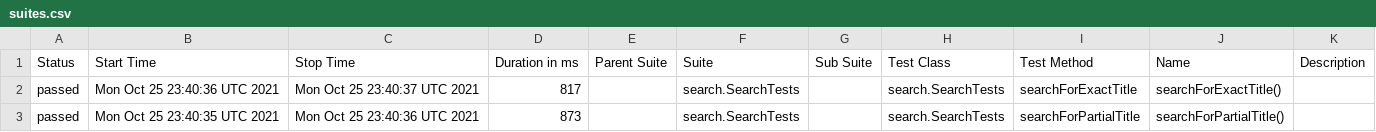
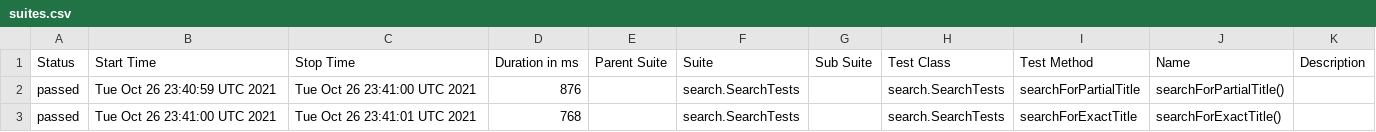
Before and after one commit to reinaldorossetti/playwright-java, a CSV file: firefox/data/suites.csv, drawn as a sheet.

```diff
--- a/firefox/data/suites.csv
+++ b/firefox/data/suites.csv
@@ -1,3 +1,3 @@
 "Status","Start Time","Stop Time","Duration in ms","Parent Suite","Suite","Sub Suite","Test Class","Test Method","Name","Description"
-"passed","Mon Oct 25 23:40:36 UTC 2021","Mon Oct 25 23:40:37 UTC 2021","817","","search.SearchTests","","search.SearchTests","searchForExactTitle","searchForExactTitle()",""
-"passed","Mon Oct 25 23:40:35 UTC 2021","Mon Oct 25 23:40:36 UTC 2021","873","","search.SearchTests","","search.SearchTests","searchForPartialTitle","searchForPartialTitle()",""
+"passed","Tue Oct 26 23:40:59 UTC 2021","Tue Oct 26 23:41:00 UTC 2021","876","","search.SearchTests","","search.SearchTests","searchForPartialTitle","searchForPartialTitle()",""
+"passed","Tue Oct 26 23:41:00 UTC 2021","Tue Oct 26 23:41:01 UTC 2021","768","","search.SearchTests","","search.SearchTests","searchForExactTitle","searchForExactTitle()",""
```
Also changed, not shown: 17 other files.
